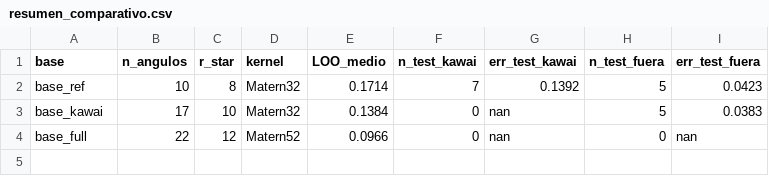
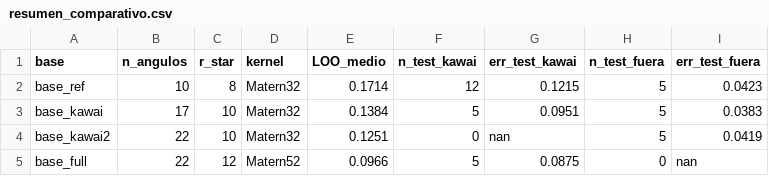
Before and after one commit to martoalonso99/TFM---ROM-Edificio-Gran-Altura, a CSV file: outputs/comparativa/resumen_comparativo.csv, drawn as a sheet.

```diff
--- a/outputs/comparativa/resumen_comparativo.csv
+++ b/outputs/comparativa/resumen_comparativo.csv
@@ -1,4 +1,5 @@
 base,n_angulos,r_star,kernel,LOO_medio,n_test_kawai,err_test_kawai,n_test_fuera,err_test_fuera
-base_ref,10,8,Matern32,0.1714,7,0.1392,5,0.0423
-base_kawai,17,10,Matern32,0.1384,0,nan,5,0.0383
-base_full,22,12,Matern52,0.0966,0,nan,0,nan
+base_ref,10,8,Matern32,0.1714,12,0.1215,5,0.0423
+base_kawai,17,10,Matern32,0.1384,5,0.0951,5,0.0383
+base_kawai2,22,10,Matern32,0.1251,0,nan,5,0.0419
+base_full,22,12,Matern52,0.0966,5,0.0875,0,nan
```
Also changed, not shown: outputs/base_kawai/test_errors.csv, outputs/base_ref/test_errors.csv, 10 other files.
